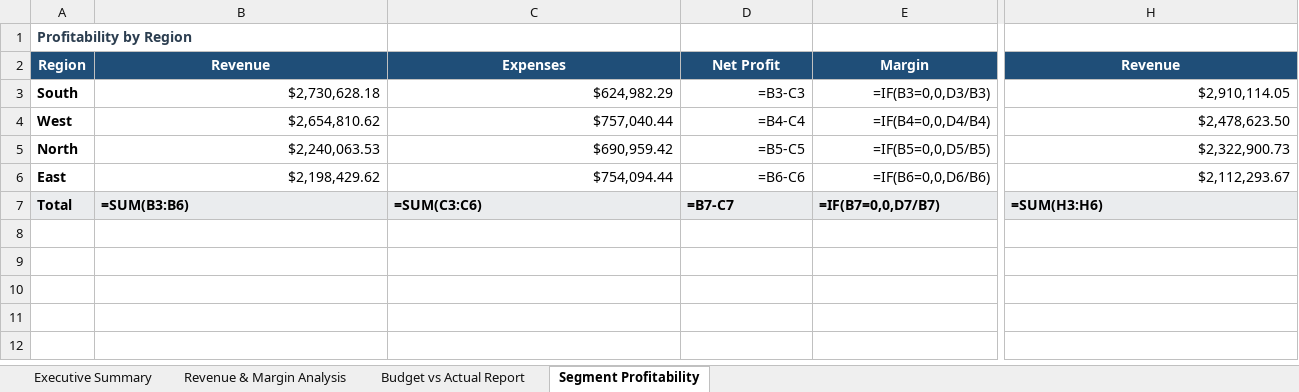
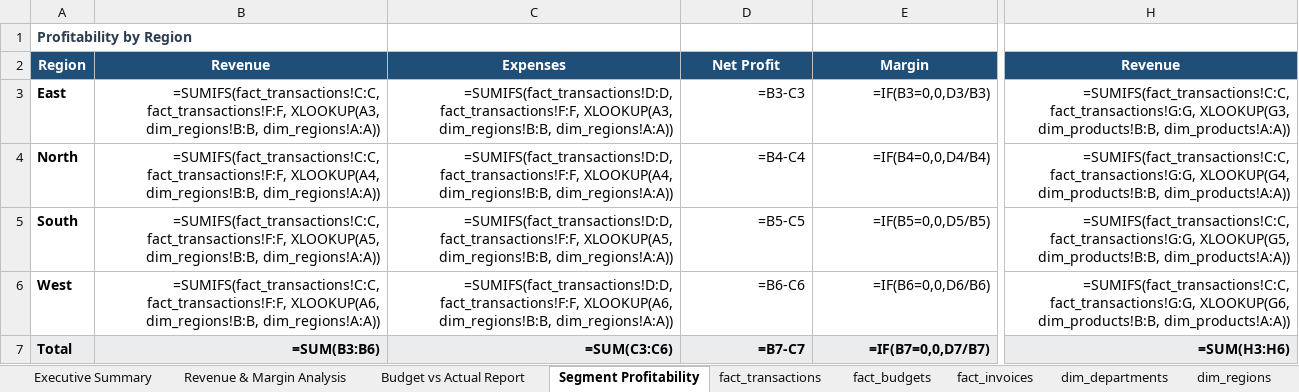
Before and after one commit to Monisa-Analyst/financial-performance-analytics, an Excel workbook: financial_analysis.xlsx, sheet Segment Profitability, drawn as a sheet; only a part is shown, gaps mark what is left out; values as stored, in another font and other column widths than the file's, no borders; formulas without a stored value are shown as written; removed rows and columns are numbered as before the commit, all else as after; rows hold the shown columns only; the diff covers the shown part only; the diff names each change by its address in the sheet, - before the commit and + after, or states it on an @@ line.

```diff
--- a/financial_analysis.xlsx (sheet Segment Profitability)
+++ b/financial_analysis.xlsx (sheet Segment Profitability)
+sheet tab: fact_transactions
+sheet tab: fact_budgets
+sheet tab: fact_invoices
+sheet tab: dim_departments
+sheet tab: dim_regions
+row 3: East | =SUMIFS(fact_transactions!C:C, fact_transactions!F:F, XLOOKUP(A3, dim_regions!B:B, dim_regions!A:A)) | =SUMIFS(fact_transactions!D:D, fact_transactions!F:F, XLOOKUP(A3, dim_regions!B:B, dim_regions!A:A)) | =B3-C3 | =IF(B3=0,0,D3/B3) | =SUMIFS(fact_transactions!C:C, fact_transactions!G:G, XLOOKUP(G3, dim_products!B:B, dim_products!A:A))
+row 4: North | =SUMIFS(fact_transactions!C:C, fact_transactions!F:F, XLOOKUP(A4, dim_regions!B:B, dim_regions!A:A)) | =SUMIFS(fact_transactions!D:D, fact_transactions!F:F, XLOOKUP(A4, dim_regions!B:B, dim_regions!A:A)) | =B4-C4 | =IF(B4=0,0,D4/B4) | =SUMIFS(fact_transactions!C:C, fact_transactions!G:G, XLOOKUP(G4, dim_products!B:B, dim_products!A:A))
-B5: $2,730,628.18
+B5: =SUMIFS(fact_transactions!C:C, fact_transactions!F:F, XLOOKUP(A5, dim_regions!B:B, dim_regions!A:A))
-C5: $624,982.29
+C5: =SUMIFS(fact_transactions!D:D, fact_transactions!F:F, XLOOKUP(A5, dim_regions!B:B, dim_regions!A:A))
-D5: =B3-C3
+D5: =B5-C5
-E5: =IF(B3=0,0,D3/B3)
+E5: =IF(B5=0,0,D5/B5)
-H5: $2,910,114.05
+H5: =SUMIFS(fact_transactions!C:C, fact_transactions!G:G, XLOOKUP(G5, dim_products!B:B, dim_products!A:A))
-B6: $2,654,810.62
+B6: =SUMIFS(fact_transactions!C:C, fact_transactions!F:F, XLOOKUP(A6, dim_regions!B:B, dim_regions!A:A))
-C6: $757,040.44
+C6: =SUMIFS(fact_transactions!D:D, fact_transactions!F:F, XLOOKUP(A6, dim_regions!B:B, dim_regions!A:A))
-D6: =B4-C4
+D6: =B6-C6
-E6: =IF(B4=0,0,D4/B4)
+E6: =IF(B6=0,0,D6/B6)
-H6: $2,478,623.50
+H6: =SUMIFS(fact_transactions!C:C, fact_transactions!G:G, XLOOKUP(G6, dim_products!B:B, dim_products!A:A))
-row 5: North | $2,240,063.53 | $690,959.42 | =B5-C5 | =IF(B5=0,0,D5/B5) | $2,322,900.73
-row 6: East | $2,198,429.62 | $754,094.44 | =B6-C6 | =IF(B6=0,0,D6/B6) | $2,112,293.67
-B7:E7 alignment: left
+B7:E7 alignment: right
-H7 alignment: left
+H7 alignment: right
```
Also changed, not shown: 8 edited cells and cell formats elsewhere in this sheet, sheet Revenue & Margin Analysis, sheet Budget vs Actual Report, sheet Executive Summary, other sheet tabs, 9 other files.
